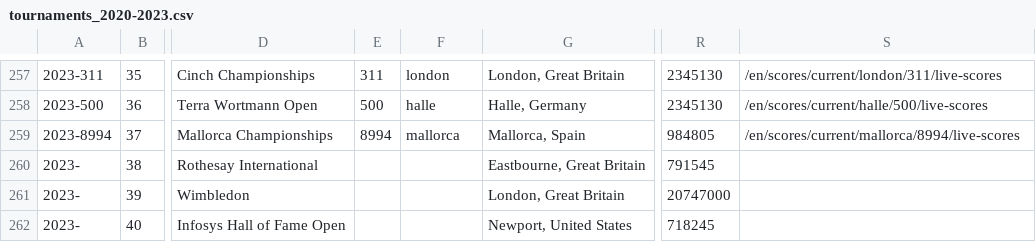
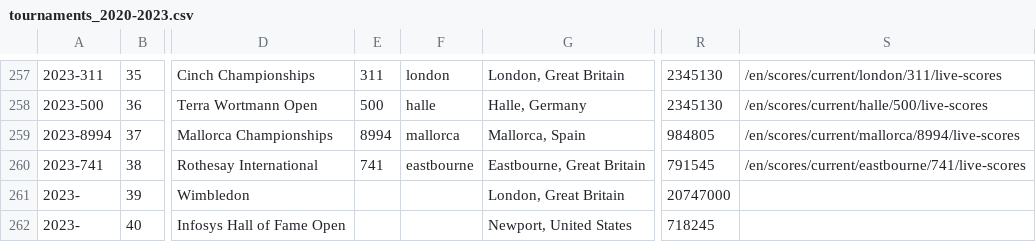
Before and after one commit to armstjc/atp-world-tour-tennis-data, a CSV file: csv/1_tournaments/tournaments_2020-2023.csv, drawn as a sheet; only a part is shown, gaps mark what is left out; the diff names each change by its address in the sheet, - before the commit and + after, or states it on an @@ line.

```diff
--- a/csv/1_tournaments/tournaments_2020-2023.csv
+++ b/csv/1_tournaments/tournaments_2020-2023.csv
-A260: 2023-
+A260: 2023-741
-E260: (empty)
+E260: 741
-F260: (empty)
+F260: eastbourne
-S260: (empty)
+S260: /en/scores/current/eastbourne/741/live-scores
```
